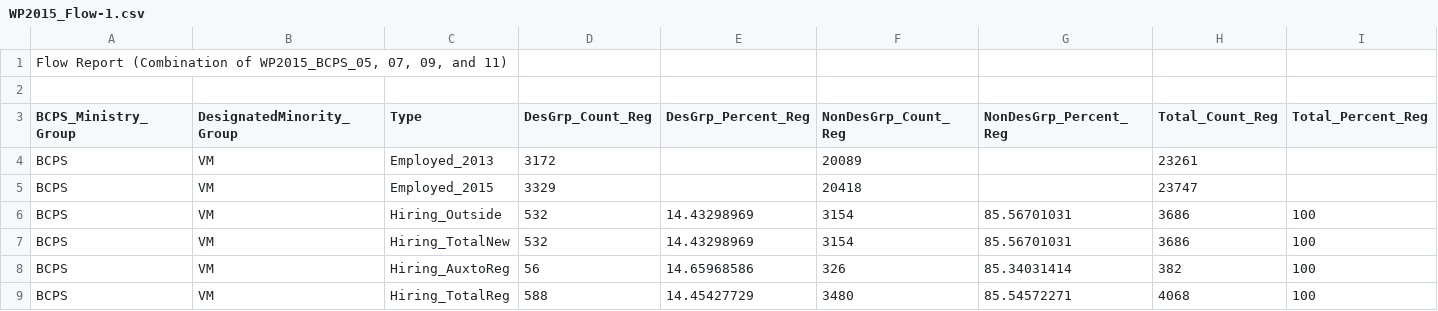
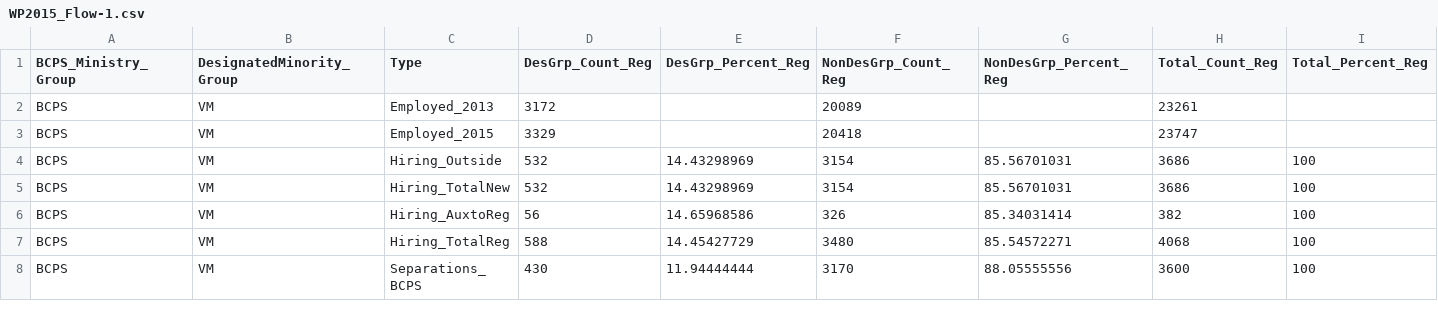
Before and after one commit to bcgov/workforce-profile-tool, a CSV file: public/data/2015/WP2015_Flow-1.csv, drawn as a sheet; only a part is shown; the shorter side is filled out with more unchanged rows; rows hold the shown columns only; the diff names each change by its address in the sheet, - before the commit and + after, or states it on an @@ line.

```diff
--- a/public/data/2015/WP2015_Flow-1.csv
+++ b/public/data/2015/WP2015_Flow-1.csv
-row 1: Flow Report (Combination of WP2015_BCPS_05, 07, 09, and 11)
-row 2: (empty)
```
Also changed, not shown: public/data/2015/WP2015_Rep_Occ_Rgn-1.csv, 10 other files.
